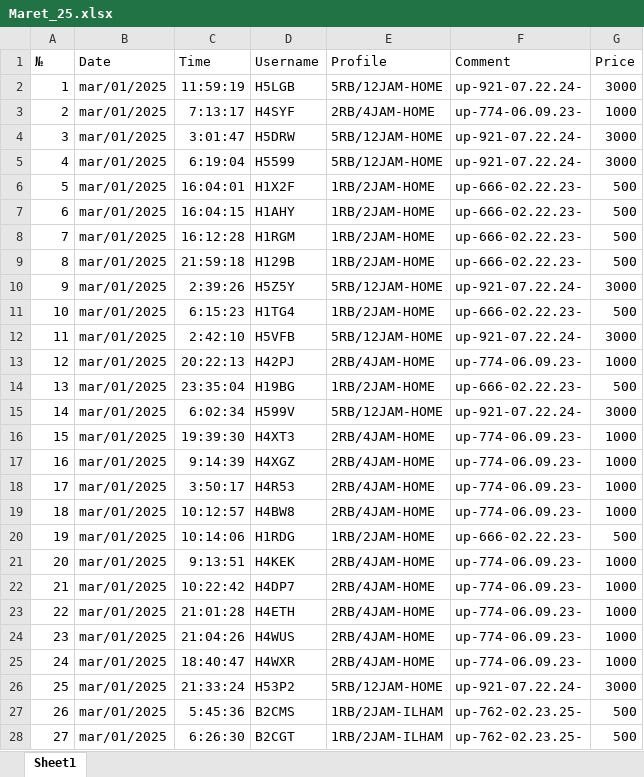
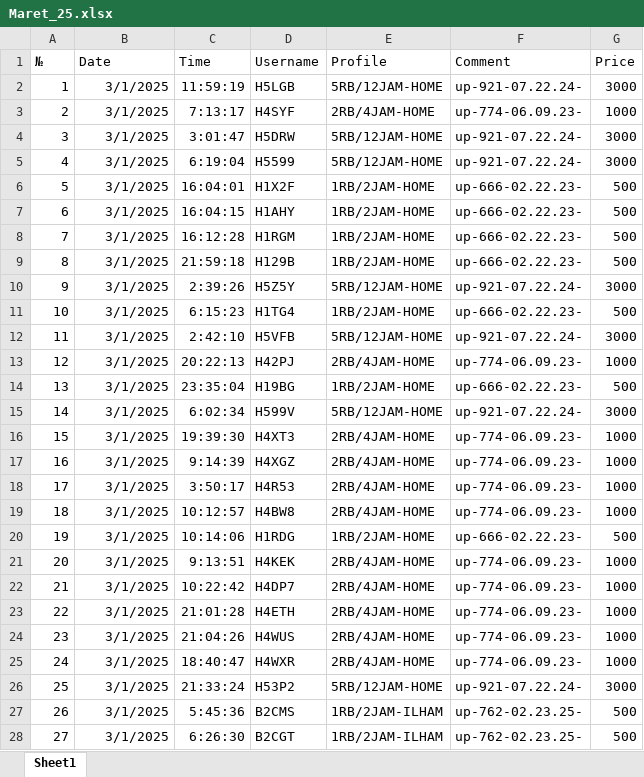
Before and after one commit to bam-source/linknet, an Excel workbook: DATA MASTER/Maret_25.xlsx, sheet Sheet1, drawn as a sheet; only a part is shown; values as stored, in another font and other column widths than the file's, no borders; the diff covers the shown part only; the diff names each change by its address in the sheet, - before the commit and + after, or states it on an @@ line.

Commit message:
Add files via upload

```diff
--- a/DATA MASTER/Maret_25.xlsx (sheet Sheet1)
+++ b/DATA MASTER/Maret_25.xlsx (sheet Sheet1)
-B2:B28 (Date): mar/01/2025
+B2:B28 (Date): 3/1/2025
```
Also changed, not shown: 1919 edited cells elsewhere in this sheet.
